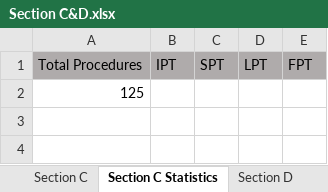
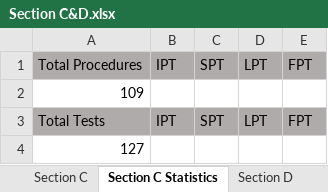
Before and after one commit to PhiTheta/ADLAS_Ada_System, an Excel workbook: Software Requirements/Section C&D.xlsx, sheet Section C Statistics, drawn as a sheet; values as stored, in another font and other column widths than the file's, no borders; the diff names each change by its address in the sheet, - before the commit and + after, or states it on an @@ line.

Commit message:
Update to Test_Id

```diff
--- a/Software Requirements/Section C&D.xlsx (sheet Section C Statistics)
+++ b/Software Requirements/Section C&D.xlsx (sheet Section C Statistics)
-A2: 125
+A2: 109
+row 3: Total Tests | IPT | SPT | LPT | FPT
+row 4: 127
```
Also changed, not shown: sheet Section D, sheet Section C, Mapping/Register and Signal Mapping.xlsx.
